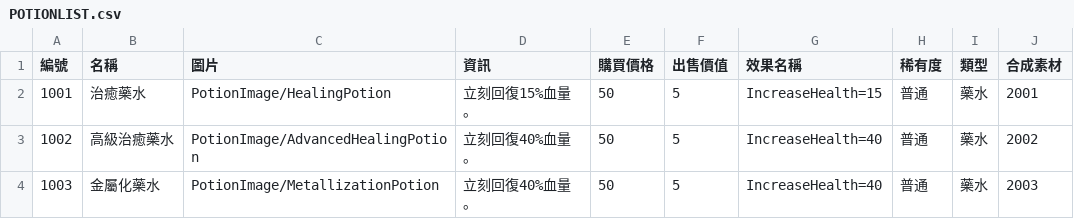
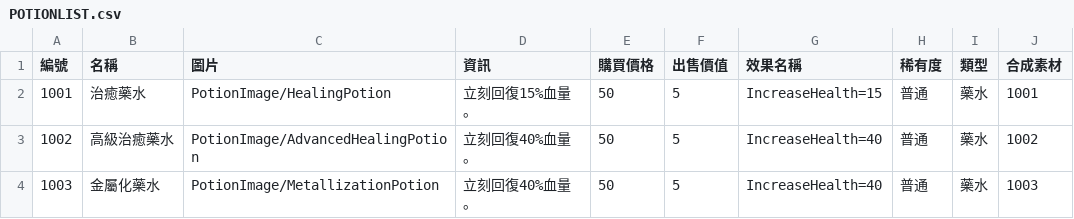
Before and after one commit to yucheng0210/Card, a CSV file: Assets/StreamingAssets/POTIONLIST.csv, drawn as a sheet.

```diff
--- a/Assets/StreamingAssets/POTIONLIST.csv
+++ b/Assets/StreamingAssets/POTIONLIST.csv
@@ -1,4 +1,4 @@
 編號,名稱,圖片,資訊,購買價格,出售價值,效果名稱,稀有度,類型,合成素材
-1001,治癒藥水,PotionImage/HealingPotion,立刻回復15%血量。,50,5,IncreaseHealth=15,普通,藥水,2001
-1002,高級治癒藥水,PotionImage/AdvancedHealingPotion,立刻回復40%血量。,50,5,IncreaseHealth=40,普通,藥水,2002
-1003,金屬化藥水,PotionImage/MetallizationPotion,立刻回復40%血量。,50,5,IncreaseHealth=40,普通,藥水,2003
+1001,治癒藥水,PotionImage/HealingPotion,立刻回復15%血量。,50,5,IncreaseHealth=15,普通,藥水,1001
+1002,高級治癒藥水,PotionImage/AdvancedHealingPotion,立刻回復40%血量。,50,5,IncreaseHealth=40,普通,藥水,1002
+1003,金屬化藥水,PotionImage/MetallizationPotion,立刻回復40%血量。,50,5,IncreaseHealth=40,普通,藥水,1003
```
Also changed, not shown: Assets/StreamingAssets/ITEMLIST.csv, 14 other files.
